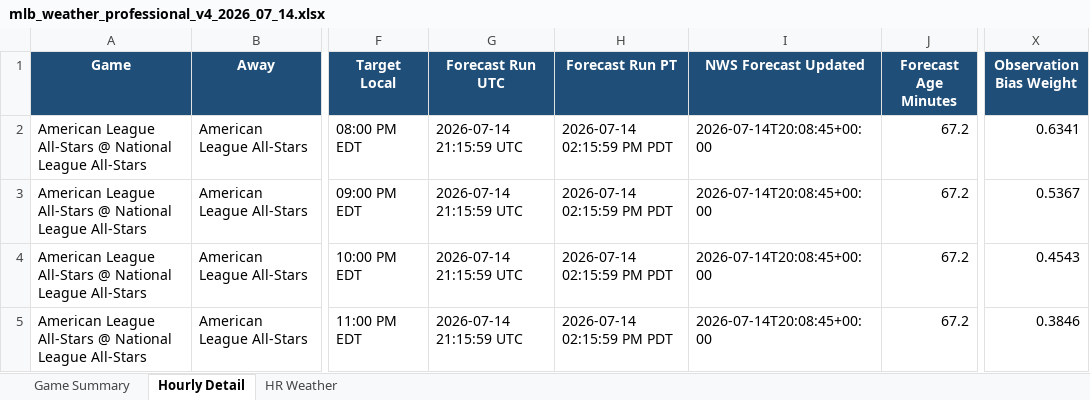
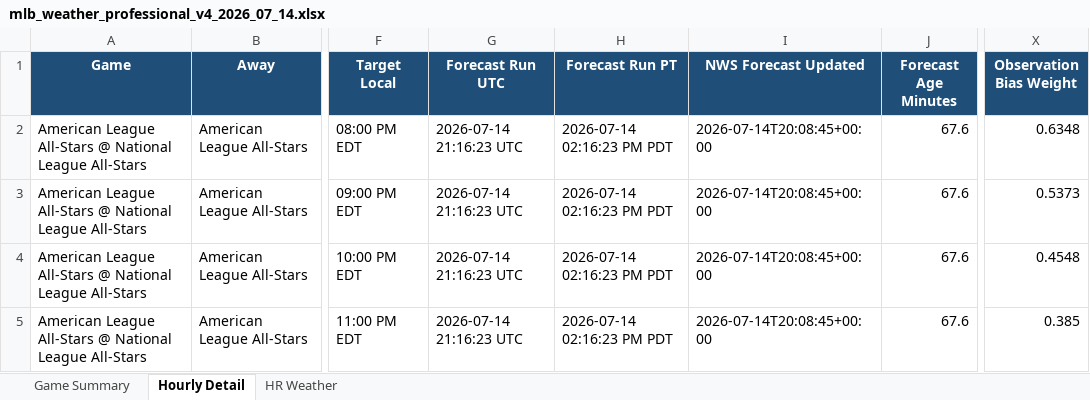
Before and after one commit to pzbaseball/mlb-site-data, an Excel workbook: mlb_weather_professional_v4_2026_07_14.xlsx, sheet Hourly Detail, drawn as a sheet; only a part is shown, gaps mark what is left out; values as stored, in another font and other column widths than the file's, no borders; the diff names each change by its address in the sheet, - before the commit and + after, or states it on an @@ line.

```diff
--- a/mlb_weather_professional_v4_2026_07_14.xlsx (sheet Hourly Detail)
+++ b/mlb_weather_professional_v4_2026_07_14.xlsx (sheet Hourly Detail)
-G2:G5 (Forecast Run UTC): 2026-07-14 21:15:59 UTC
+G2:G5 (Forecast Run UTC): 2026-07-14 21:16:23 UTC
-H2:H5 (Forecast Run PT): 2026-07-14 02:15:59 PM PDT
+H2:H5 (Forecast Run PT): 2026-07-14 02:16:23 PM PDT
-J2:J5 (Forecast Age Minutes): 67.2
+J2:J5 (Forecast Age Minutes): 67.6
-X2 (Observation Bias Weight): 0.6341
+X2 (Observation Bias Weight): 0.6348
-X3 (Observation Bias Weight): 0.5367
+X3 (Observation Bias Weight): 0.5373
-X4 (Observation Bias Weight): 0.4543
+X4 (Observation Bias Weight): 0.4548
-X5 (Observation Bias Weight): 0.3846
+X5 (Observation Bias Weight): 0.385
```
Also changed, not shown: sheet Game Summary, sheet HR Weather, 2 other files.
